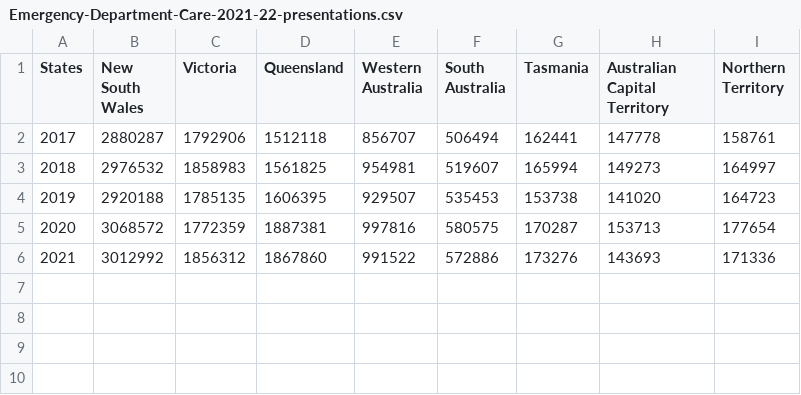
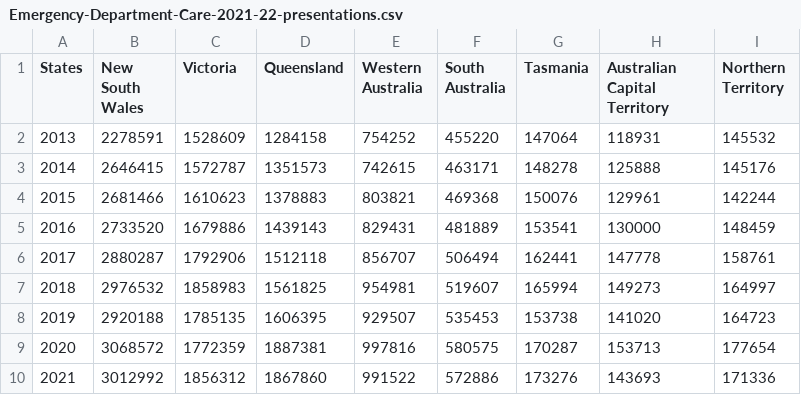
Before and after one commit to danpham02/fit3179, a CSV file: data/Emergency-Department-Care-2021-22-presentations.csv, drawn as a sheet.

Commit message:
updated presentation data

```diff
--- a/data/Emergency-Department-Care-2021-22-presentations.csv
+++ b/data/Emergency-Department-Care-2021-22-presentations.csv
@@ -1,2 +1,6 @@
 States,New South Wales,Victoria,Queensland,Western Australia,South Australia,Tasmania,Australian Capital Territory,Northern Territory
+2013,2278591,1528609,1284158,754252,455220,147064,118931,145532
+2014,2646415,1572787,1351573,742615,463171,148278,125888,145176
+2015,2681466,1610623,1378883,803821,469368,150076,129961,142244
+2016,2733520,1679886,1439143,829431,481889,153541,130000,148459
 2017,2880287,1792906,1512118,856707,506494,162441,147778,158761
```
Also changed, not shown: 2 other files.
